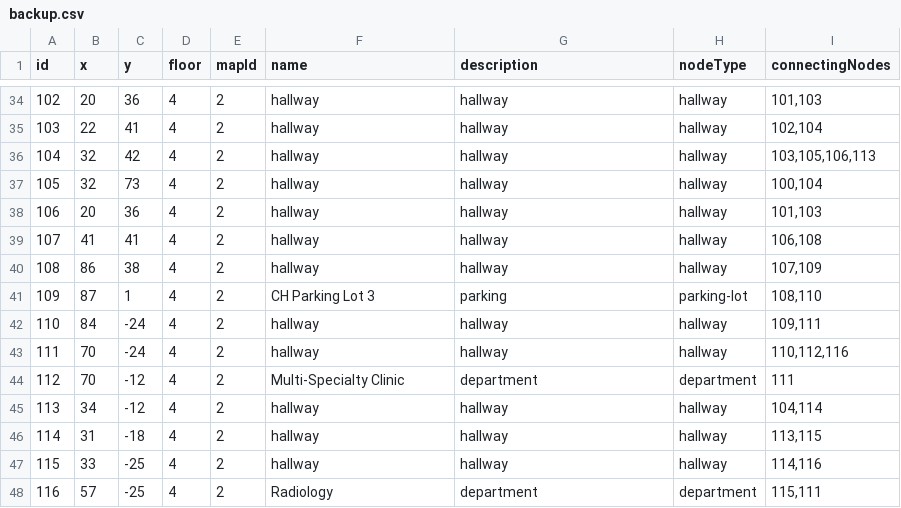
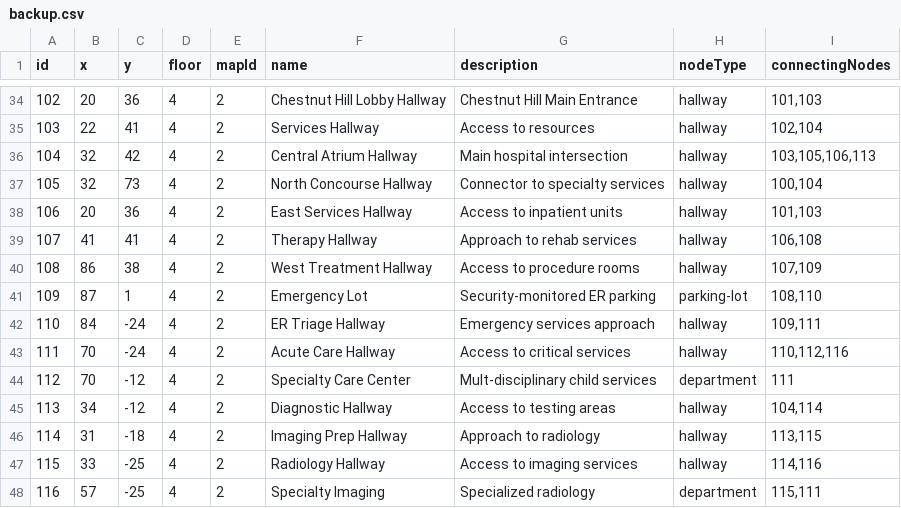
Before and after one commit to rohan908/team-o-copy, a CSV file: apps/backend/src/directoryBackup/backup.csv, drawn as a sheet; only a part is shown, gaps mark what is left out; the diff covers the shown part only.

Commit message:
merge main

```diff
--- a/apps/backend/src/directoryBackup/backup.csv
+++ b/apps/backend/src/directoryBackup/backup.csv
@@ -34,15 +34,15 @@ id,x,y,floor,mapId,name,description,nodeType,connectingNodes
-102,20,36,4,2,hallway,hallway,hallway,"101,103"
-103,22,41,4,2,hallway,hallway,hallway,"102,104"
-104,32,42,4,2,hallway,hallway,hallway,"103,105,106,113"
-105,32,73,4,2,hallway,hallway,hallway,"100,104"
-106,20,36,4,2,hallway,hallway,hallway,"101,103"
-107,41,41,4,2,hallway,hallway,hallway,"106,108"
-108,86,38,4,2,hallway,hallway,hallway,"107,109"
-109,87,1,4,2,CH Parking Lot 3,parking,parking-lot,"108,110"
-110,84,-24,4,2,hallway,hallway,hallway,"109,111"
-111,70,-24,4,2,hallway,hallway,hallway,"110,112,116"
-112,70,-12,4,2,Multi-Specialty Clinic,department,department,111
-113,34,-12,4,2,hallway,hallway,hallway,"104,114"
-114,31,-18,4,2,hallway,hallway,hallway,"113,115"
-115,33,-25,4,2,hallway,hallway,hallway,"114,116"
-116,57,-25,4,2,Radiology,department,department,"115,111"
+102,20,36,4,2,Chestnut Hill Lobby Hallway,Chestnut Hill Main Entrance,hallway,"101,103"
+103,22,41,4,2,Services Hallway,Access to resources,hallway,"102,104"
+104,32,42,4,2,Central Atrium Hallway,Main hospital intersection,hallway,"103,105,106,113"
+105,32,73,4,2,North Concourse Hallway,Connector to specialty services,hallway,"100,104"
+106,20,36,4,2,East Services Hallway,Access to inpatient units,hallway,"101,103"
+107,41,41,4,2,Therapy Hallway,Approach to rehab services,hallway,"106,108"
+108,86,38,4,2,West Treatment Hallway,Access to procedure rooms,hallway,"107,109"
+109,87,1,4,2,Emergency Lot,Security-monitored ER parking,parking-lot,"108,110"
+110,84,-24,4,2,ER Triage Hallway,Emergency services approach,hallway,"109,111"
+111,70,-24,4,2,Acute Care Hallway,Access to critical services,hallway,"110,112,116"
+112,70,-12,4,2,Specialty Care Center,Mult-disciplinary child services,department,111
+113,34,-12,4,2,Diagnostic Hallway,Access to testing areas,hallway,"104,114"
+114,31,-18,4,2,Imaging Prep Hallway,Approach to radiology,hallway,"113,115"
+115,33,-25,4,2,Radiology Hallway,Access to imaging services,hallway,"114,116"
+116,57,-25,4,2,Specialty Imaging,Specialized radiology,department,"115,111"
```
Also changed, not shown: 64 edited cells elsewhere in this file.
